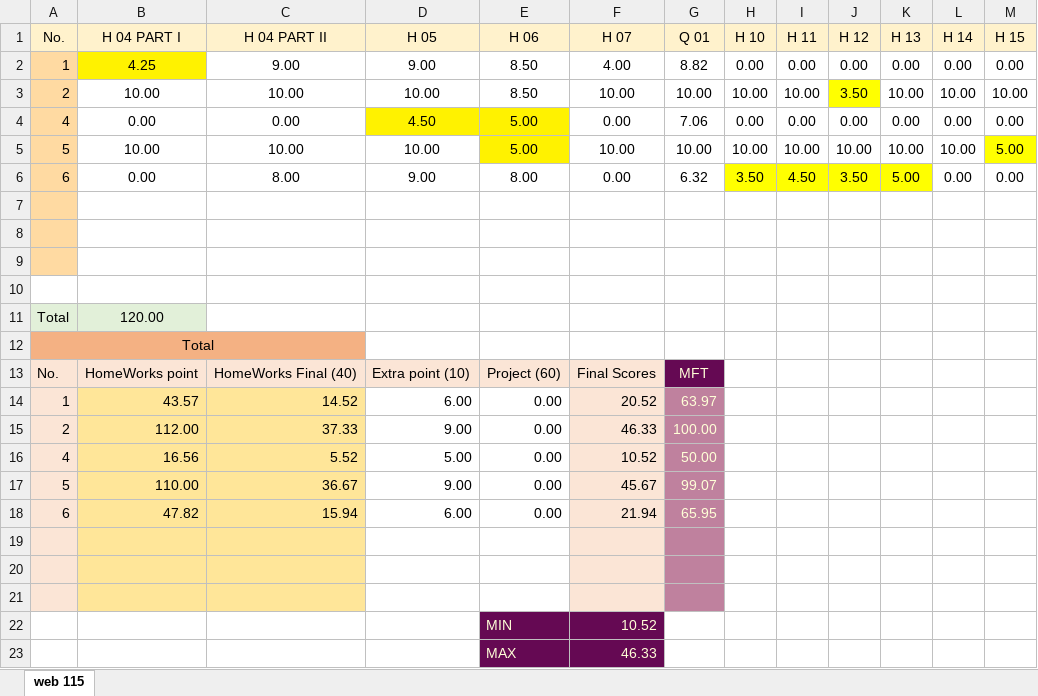
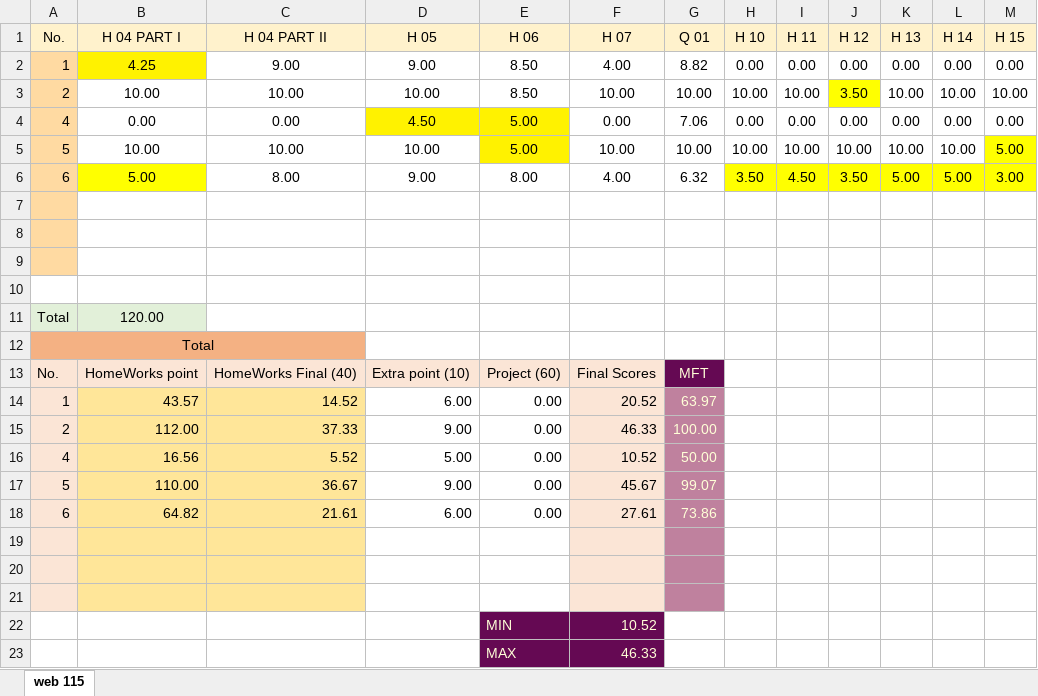
Before and after one commit to mkazemiraz/mft-scores, an Excel workbook: 115/115.xlsx, sheet web 115, drawn as a sheet; values as stored, in another font and other column widths than the file's, no borders; the diff names each change by its address in the sheet, - before the commit and + after, or states it on an @@ line.

```diff
--- a/115/115.xlsx (sheet web 115)
+++ b/115/115.xlsx (sheet web 115)
-B6 (H 04 PART I): 0.00
+B6 (H 04 PART I): 5.00
-B6 fill: none
+B6 fill: #FFFF00
-F6 (H 07): 0.00
+F6 (H 07): 4.00
-L6 (H 14): 0.00
+L6 (H 14): 5.00
-L6:M6 fill: none
+L6:M6 fill: #FFFF00
-M6 (H 15): 0.00
+M6 (H 15): 3.00
-B18 (H 04 PART I): 47.82
+B18 (H 04 PART I): 64.82
-C18 (H 04 PART II): 15.94
+C18 (H 04 PART II): 21.61
-F18 (H 07): 21.94
+F18 (H 07): 27.61
-G18 (Q 01): 65.95
+G18 (Q 01): 73.86
```
Also changed, not shown: 1 other file.
